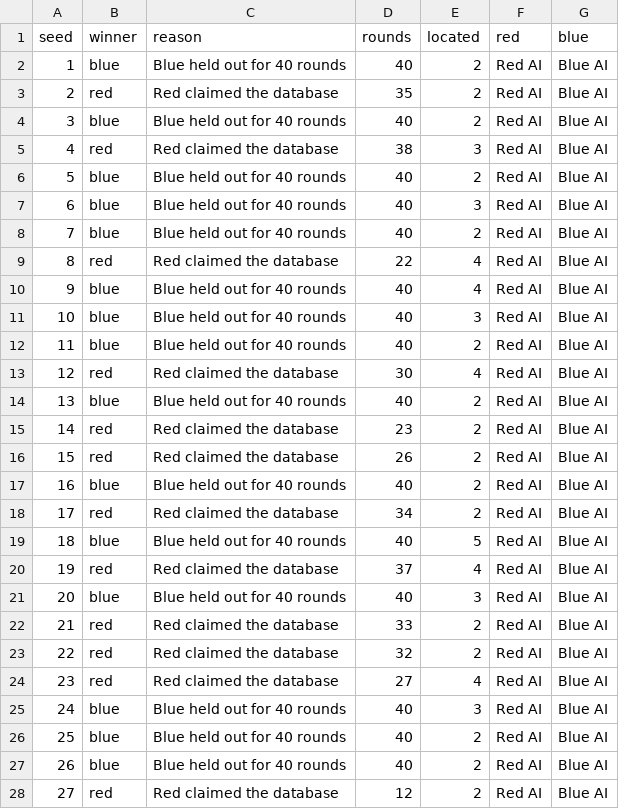
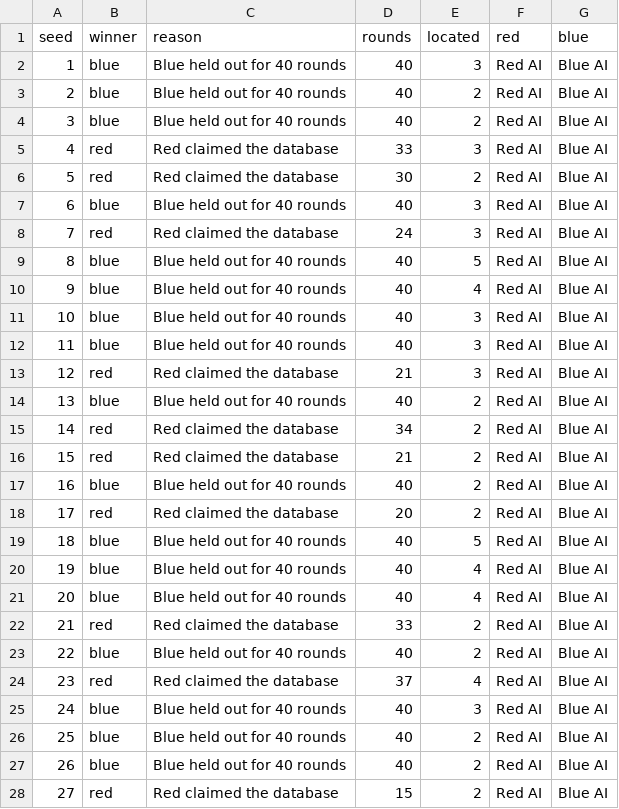
Before and after one commit to shadowfax-505/Zero-Day, a CSV file: experiments/results/matches_ai_vs_ai.csv, drawn as a sheet; only a part is shown; the diff covers the shown part only.

```diff
--- a/experiments/results/matches_ai_vs_ai.csv
+++ b/experiments/results/matches_ai_vs_ai.csv
@@ -1,25 +1,25 @@
 seed,winner,reason,rounds,located,red,blue
-1,blue,Blue held out for 40 rounds,40,2,Red AI,Blue AI
-2,red,Red claimed the database,35,2,Red AI,Blue AI
+1,blue,Blue held out for 40 rounds,40,3,Red AI,Blue AI
+2,blue,Blue held out for 40 rounds,40,2,Red AI,Blue AI
 3,blue,Blue held out for 40 rounds,40,2,Red AI,Blue AI
-4,red,Red claimed the database,38,3,Red AI,Blue AI
-5,blue,Blue held out for 40 rounds,40,2,Red AI,Blue AI
+4,red,Red claimed the database,33,3,Red AI,Blue AI
+5,red,Red claimed the database,30,2,Red AI,Blue AI
 6,blue,Blue held out for 40 rounds,40,3,Red AI,Blue AI
-7,blue,Blue held out for 40 rounds,40,2,Red AI,Blue AI
-8,red,Red claimed the database,22,4,Red AI,Blue AI
+7,red,Red claimed the database,24,3,Red AI,Blue AI
+8,blue,Blue held out for 40 rounds,40,5,Red AI,Blue AI
 9,blue,Blue held out for 40 rounds,40,4,Red AI,Blue AI
 10,blue,Blue held out for 40 rounds,40,3,Red AI,Blue AI
-11,blue,Blue held out for 40 rounds,40,2,Red AI,Blue AI
-12,red,Red claimed the database,30,4,Red AI,Blue AI
+11,blue,Blue held out for 40 rounds,40,3,Red AI,Blue AI
+12,red,Red claimed the database,21,3,Red AI,Blue AI
 13,blue,Blue held out for 40 rounds,40,2,Red AI,Blue AI
-14,red,Red claimed the database,23,2,Red AI,Blue AI
-15,red,Red claimed the database,26,2,Red AI,Blue AI
+14,red,Red claimed the database,34,2,Red AI,Blue AI
+15,red,Red claimed the database,21,2,Red AI,Blue AI
 16,blue,Blue held out for 40 rounds,40,2,Red AI,Blue AI
-17,red,Red claimed the database,34,2,Red AI,Blue AI
+17,red,Red claimed the database,20,2,Red AI,Blue AI
 18,blue,Blue held out for 40 rounds,40,5,Red AI,Blue AI
-19,red,Red claimed the database,37,4,Red AI,Blue AI
-20,blue,Blue held out for 40 rounds,40,3,Red AI,Blue AI
+19,blue,Blue held out for 40 rounds,40,4,Red AI,Blue AI
+20,blue,Blue held out for 40 rounds,40,4,Red AI,Blue AI
 21,red,Red claimed the database,33,2,Red AI,Blue AI
-22,red,Red claimed the database,32,2,Red AI,Blue AI
-23,red,Red claimed the database,27,4,Red AI,Blue AI
+22,blue,Blue held out for 40 rounds,40,2,Red AI,Blue AI
+23,red,Red claimed the database,37,4,Red AI,Blue AI
 24,blue,Blue held out for 40 rounds,40,3,Red AI,Blue AI
@@ -27,2 +27,2 @@ seed,winner,reason,rounds,located,red,blue
 26,blue,Blue held out for 40 rounds,40,2,Red AI,Blue AI
-27,red,Red claimed the database,12,2,Red AI,Blue AI
+27,red,Red claimed the database,15,2,Red AI,Blue AI
```
Also changed, not shown: 119 edited cells elsewhere in this file, experiments/results/matches_ai_vs_nofilter.csv, experiments/results/matches_astar_vs_ai.csv, 7 other files.
